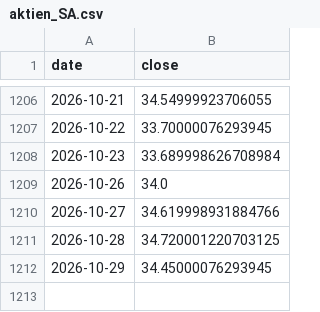
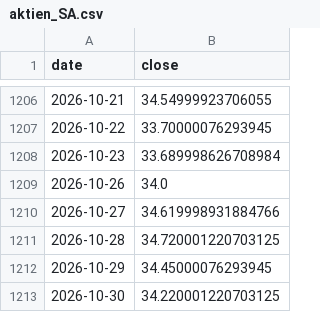
Before and after one commit to marcschaefer5/laenderrisiko-monitor, a CSV file: daten/aktien_SA.csv, drawn as a sheet; only a part is shown, gaps mark what is left out.

```diff
--- a/daten/aktien_SA.csv
+++ b/daten/aktien_SA.csv
@@ -1212 +1212,2 @@ date;close
 2026-10-29;34.45000076293945
+2026-10-30;34.220001220703125
```
Also changed, not shown: daten/aktien_US.csv, daten/fx_IN.csv, 24 other files.
